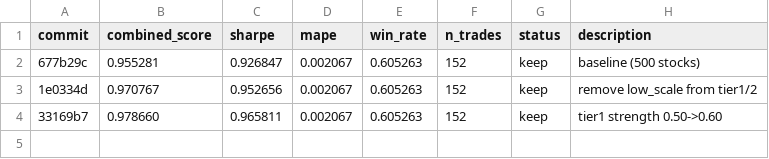
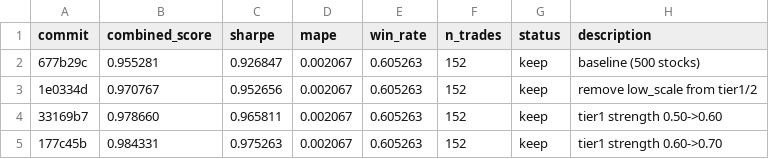
Before and after one commit to jacobwright32/option-pricing-tuning, a TSV file: results.tsv, drawn as a sheet.

Commit message:
Exp 17: tier1 strength 0.60->0.70

```diff
--- a/results.tsv
+++ b/results.tsv
@@ -4 +4,2 @@ commit	combined_score	sharpe	mape	win_rate	n_trades	status	description
 33169b7	0.978660	0.965811	0.002067	0.605263	152	keep	tier1 strength 0.50->0.60
+177c45b	0.984331	0.975263	0.002067	0.605263	152	keep	tier1 strength 0.60->0.70
```
Also changed, not shown: 1 other file.
